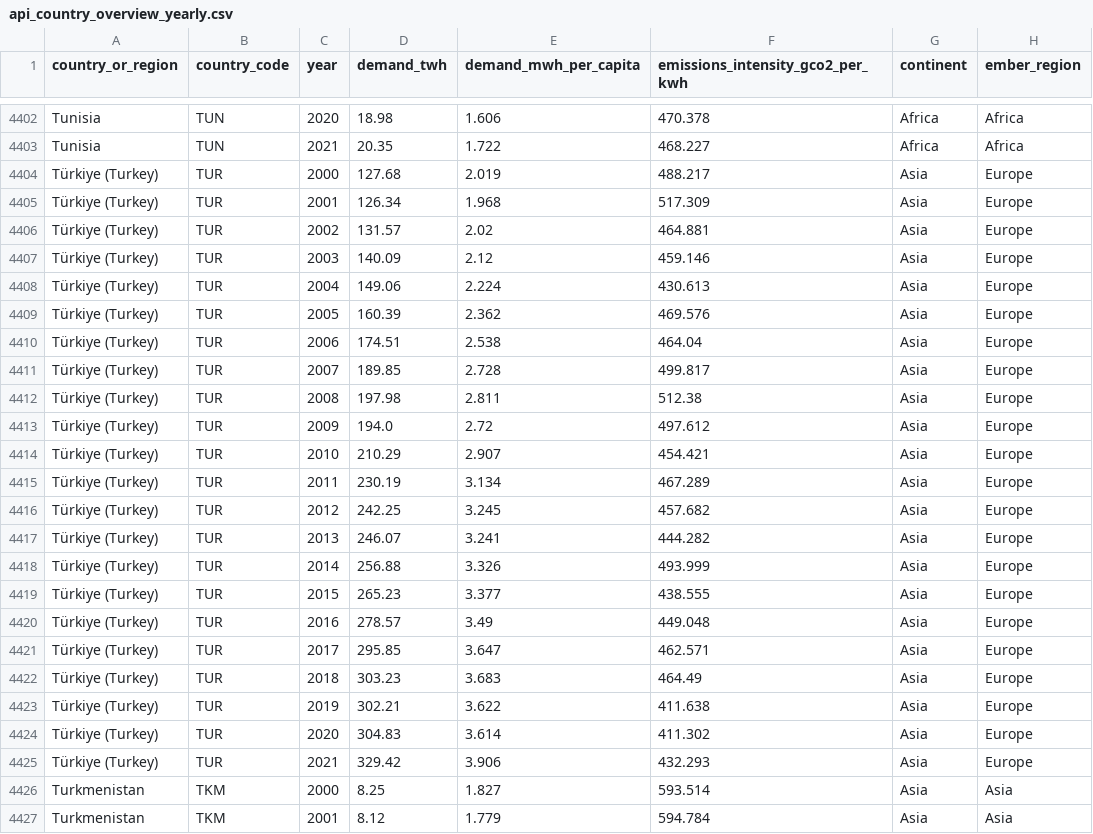
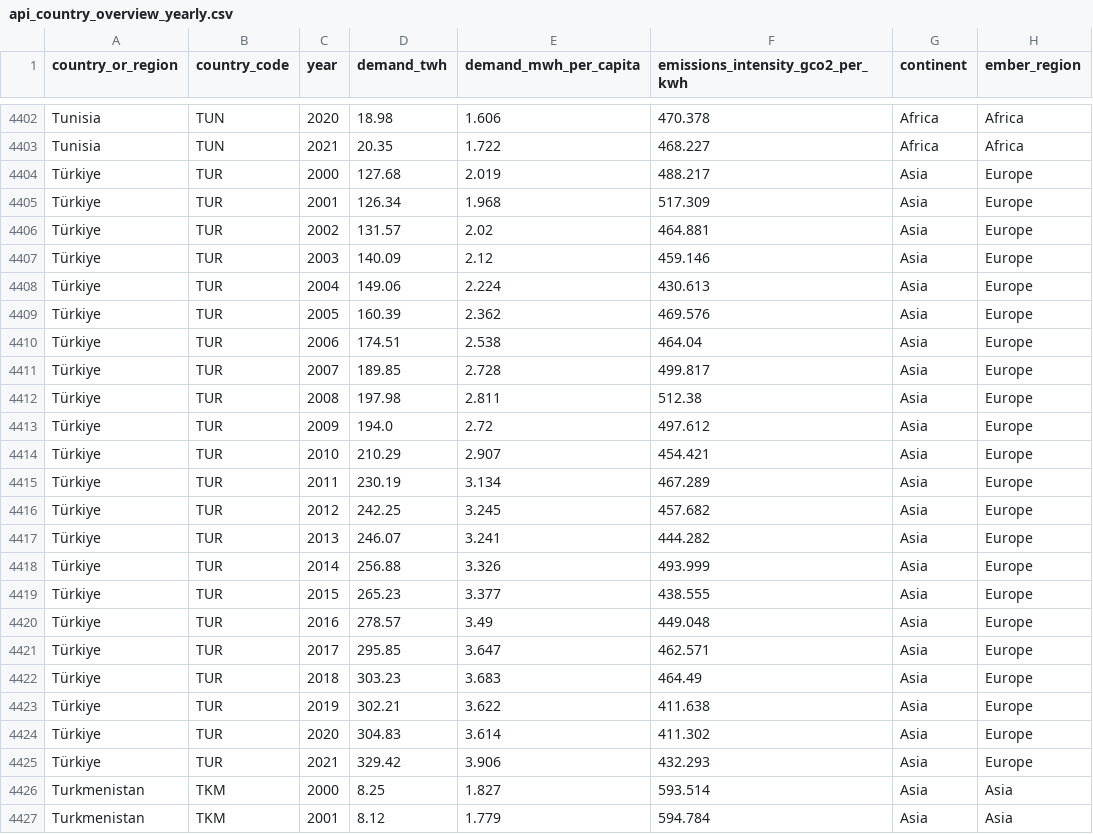
Before and after one commit to ember-climate/ember-data-api, a CSV file: data/api_country_overview_yearly.csv, drawn as a sheet; only a part is shown, gaps mark what is left out; the diff names each change by its address in the sheet, - before the commit and + after, or states it on an @@ line.

Commit message:
reverted turkey display name change

```diff
--- a/data/api_country_overview_yearly.csv
+++ b/data/api_country_overview_yearly.csv
-A4404:A4425 (country_or_region): Türkiye (Turkey)
+A4404:A4425 (country_or_region): Türkiye
```
Also changed, not shown: 1 other file.
